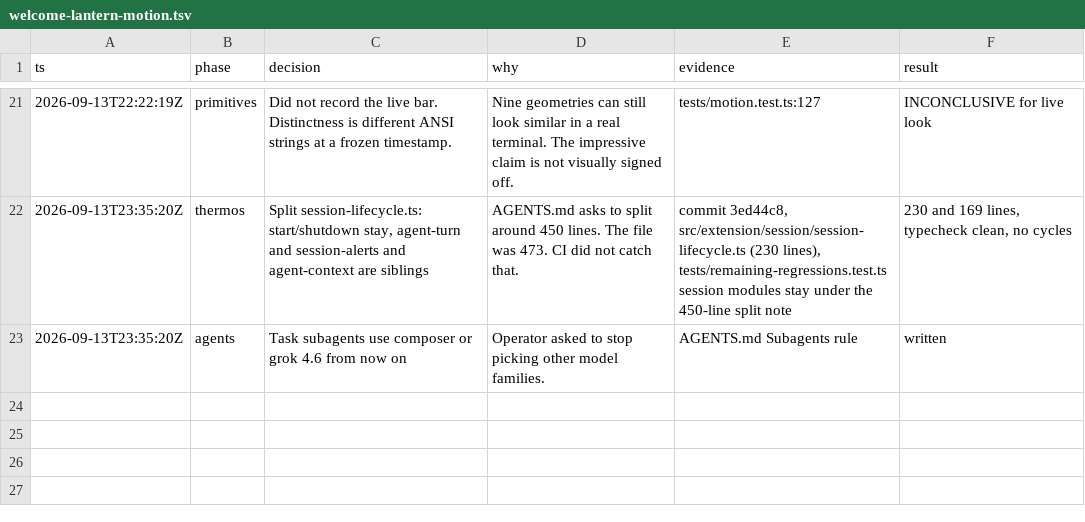
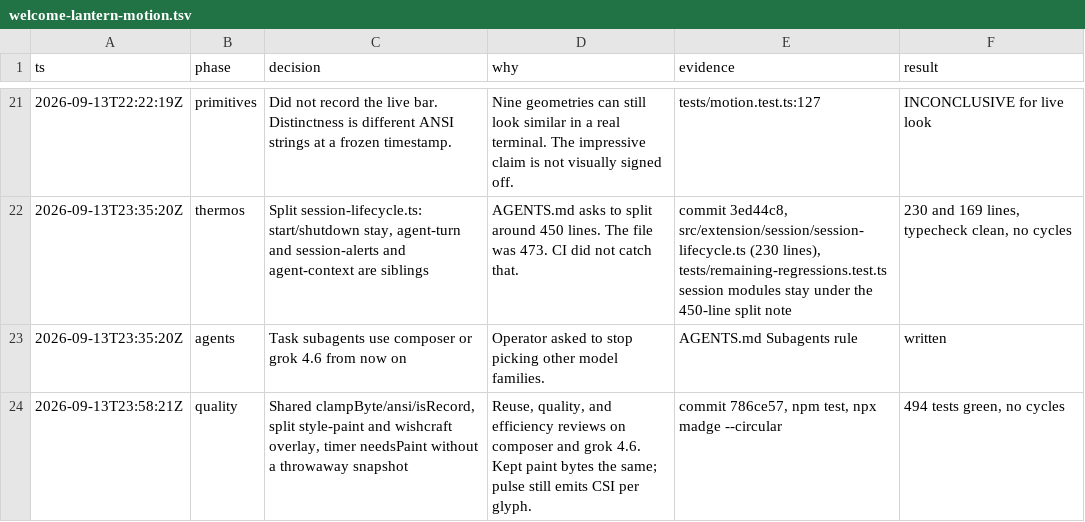
Before and after one commit to ChefGroep/pi-wishcraft, a TSV file: .audit/welcome-lantern-motion.tsv, drawn as a sheet; only a part is shown, gaps mark what is left out; the diff names each change by its address in the sheet, - before the commit and + after, or states it on an @@ line.

```diff
--- a/.audit/welcome-lantern-motion.tsv
+++ b/.audit/welcome-lantern-motion.tsv
+row 24: 2026-09-13T23:58:21Z | quality | Shared clampByte/ansi/isRecord, split style-paint and wishcraft overlay, timer needsPaint without a throwaway snapshot | Reuse, quality, and efficiency reviews on composer and grok 4.6. Kept paint bytes the same; pulse still emits CSI per glyph. | commit 786ce57, npm test, npx madge --circular | 494 tests green, no cycles
```
